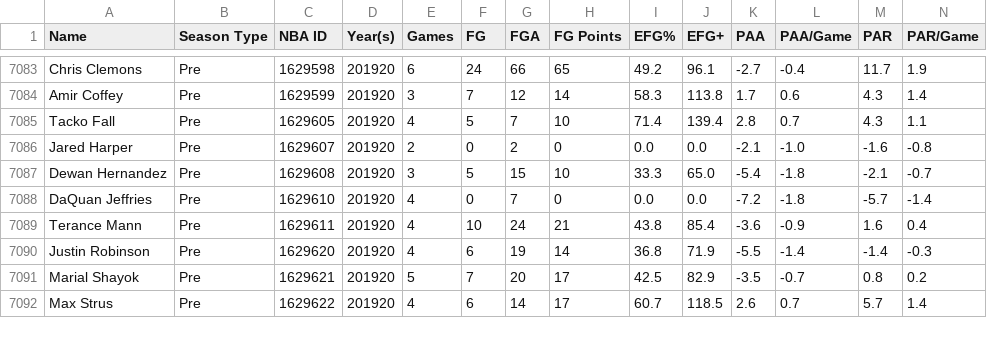
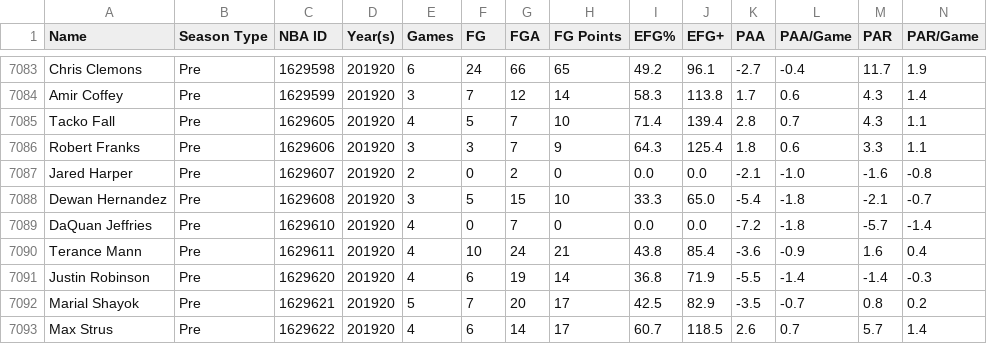
Before and after one commit to Connor-R/nba_shot_charts, a CSV file: csvs/leaderboards/Player_Pre.csv, drawn as a sheet; only a part is shown, gaps mark what is left out; rows hold the shown columns only; the diff names each change by its address in the sheet, - before the commit and + after, or states it on an @@ line.

```diff
--- a/csvs/leaderboards/Player_Pre.csv
+++ b/csvs/leaderboards/Player_Pre.csv
+row 7086: Robert Franks | Pre | 1629606 | 201920 | 3 | 3 | 7 | 9 | 64.3 | 125.4 | 1.8 | 0.6 | 3.3 | 1.1
```
Also changed, not shown: csvs/leaderboards/Player_Post_Career.csv, csvs/leaderboards/Player_Pre_Career.csv, 3 other files.
